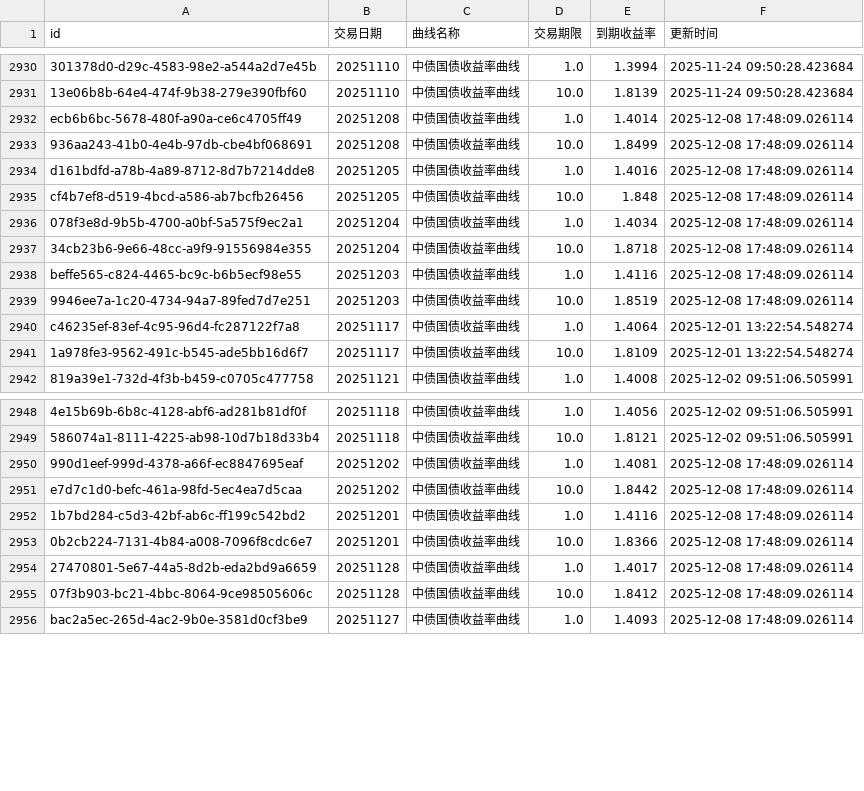
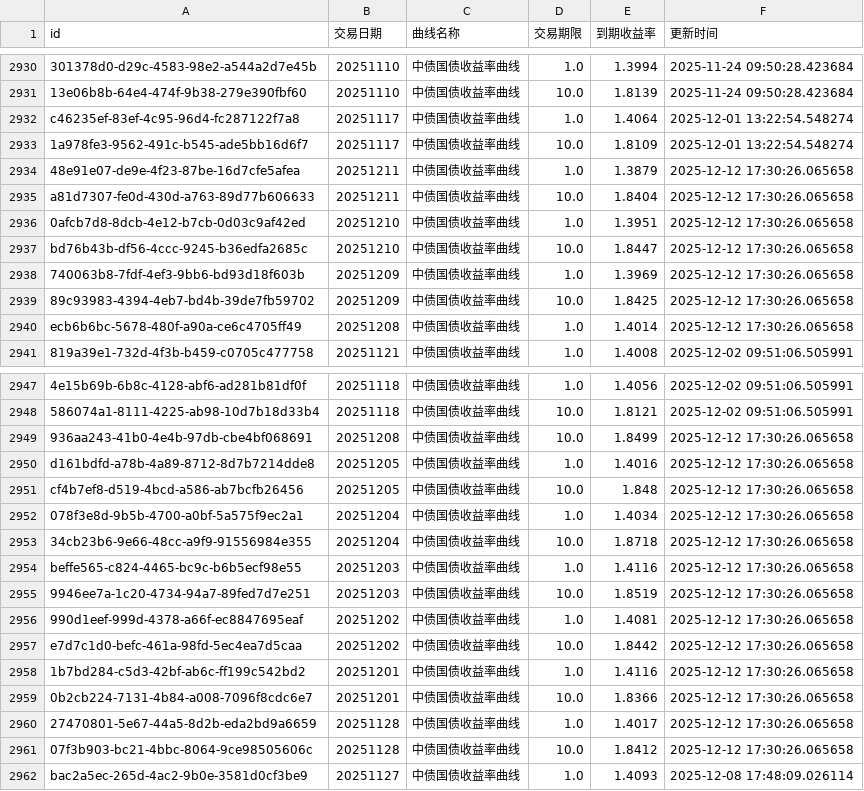
Before and after one commit to ha5h6r000wn/st_idx_visualizer, a CSV file: data/csv/bond_yields.csv, drawn as a sheet; only a part is shown, gaps mark what is left out; removed rows and columns are numbered as before the commit, all else as after; the diff names each change by its address in the sheet, - before the commit and + after, or states it on an @@ line.

```diff
--- a/data/csv/bond_yields.csv
+++ b/data/csv/bond_yields.csv
-row 2932: ecb6b6bc-5678-480f-a90a-ce6c4705ff49 | 20251208 | 中债国债收益率曲线 | 1.0 | 1.4014 | 2025-12-08 17:48:09.026114
-row 2933: 936aa243-41b0-4e4b-97db-cbe4bf068691 | 20251208 | 中债国债收益率曲线 | 10.0 | 1.8499 | 2025-12-08 17:48:09.026114
-row 2934: d161bdfd-a78b-4a89-8712-8d7b7214dde8 | 20251205 | 中债国债收益率曲线 | 1.0 | 1.4016 | 2025-12-08 17:48:09.026114
-row 2935: cf4b7ef8-d519-4bcd-a586-ab7bcfb26456 | 20251205 | 中债国债收益率曲线 | 10.0 | 1.848 | 2025-12-08 17:48:09.026114
-row 2936: 078f3e8d-9b5b-4700-a0bf-5a575f9ec2a1 | 20251204 | 中债国债收益率曲线 | 1.0 | 1.4034 | 2025-12-08 17:48:09.026114
-row 2937: 34cb23b6-9e66-48cc-a9f9-91556984e355 | 20251204 | 中债国债收益率曲线 | 10.0 | 1.8718 | 2025-12-08 17:48:09.026114
-row 2938: beffe565-c824-4465-bc9c-b6b5ecf98e55 | 20251203 | 中债国债收益率曲线 | 1.0 | 1.4116 | 2025-12-08 17:48:09.026114
-row 2939: 9946ee7a-1c20-4734-94a7-89fed7d7e251 | 20251203 | 中债国债收益率曲线 | 10.0 | 1.8519 | 2025-12-08 17:48:09.026114
+row 2934: 48e91e07-de9e-4f23-87be-16d7cfe5afea | 20251211 | 中债国债收益率曲线 | 1.0 | 1.3879 | 2025-12-12 17:30:26.065658
+row 2935: a81d7307-fe0d-430d-a763-89d77b606633 | 20251211 | 中债国债收益率曲线 | 10.0 | 1.8404 | 2025-12-12 17:30:26.065658
+row 2936: 0afcb7d8-8dcb-4e12-b7cb-0d03c9af42ed | 20251210 | 中债国债收益率曲线 | 1.0 | 1.3951 | 2025-12-12 17:30:26.065658
+row 2937: bd76b43b-df56-4ccc-9245-b36edfa2685c | 20251210 | 中债国债收益率曲线 | 10.0 | 1.8447 | 2025-12-12 17:30:26.065658
+row 2938: 740063b8-7fdf-4ef3-9bb6-bd93d18f603b | 20251209 | 中债国债收益率曲线 | 1.0 | 1.3969 | 2025-12-12 17:30:26.065658
+row 2939: 89c93983-4394-4eb7-bd4b-39de7fb59702 | 20251209 | 中债国债收益率曲线 | 10.0 | 1.8425 | 2025-12-12 17:30:26.065658
+row 2940: ecb6b6bc-5678-480f-a90a-ce6c4705ff49 | 20251208 | 中债国债收益率曲线 | 1.0 | 1.4014 | 2025-12-12 17:30:26.065658
+row 2949: 936aa243-41b0-4e4b-97db-cbe4bf068691 | 20251208 | 中债国债收益率曲线 | 10.0 | 1.8499 | 2025-12-12 17:30:26.065658
+row 2950: d161bdfd-a78b-4a89-8712-8d7b7214dde8 | 20251205 | 中债国债收益率曲线 | 1.0 | 1.4016 | 2025-12-12 17:30:26.065658
+row 2951: cf4b7ef8-d519-4bcd-a586-ab7bcfb26456 | 20251205 | 中债国债收益率曲线 | 10.0 | 1.848 | 2025-12-12 17:30:26.065658
+row 2952: 078f3e8d-9b5b-4700-a0bf-5a575f9ec2a1 | 20251204 | 中债国债收益率曲线 | 1.0 | 1.4034 | 2025-12-12 17:30:26.065658
+row 2953: 34cb23b6-9e66-48cc-a9f9-91556984e355 | 20251204 | 中债国债收益率曲线 | 10.0 | 1.8718 | 2025-12-12 17:30:26.065658
+row 2954: beffe565-c824-4465-bc9c-b6b5ecf98e55 | 20251203 | 中债国债收益率曲线 | 1.0 | 1.4116 | 2025-12-12 17:30:26.065658
+row 2955: 9946ee7a-1c20-4734-94a7-89fed7d7e251 | 20251203 | 中债国债收益率曲线 | 10.0 | 1.8519 | 2025-12-12 17:30:26.065658
-F2956:F2961 (更新时间): 2025-12-08 17:48:09.026114
+F2956:F2961 (更新时间): 2025-12-12 17:30:26.065658
```
Also changed, not shown: data/csv/index_valuations.csv, 9 other files.
